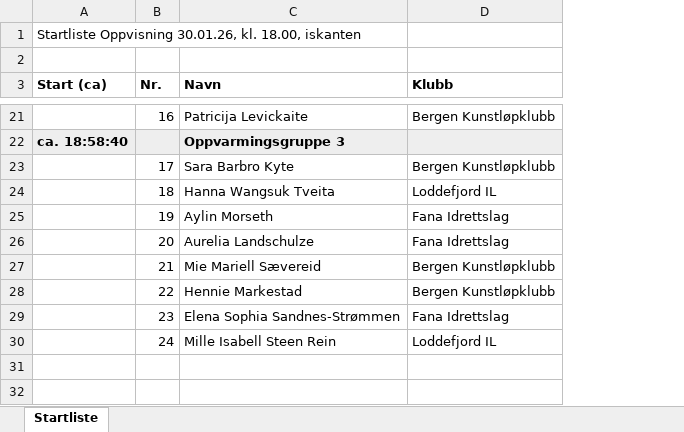
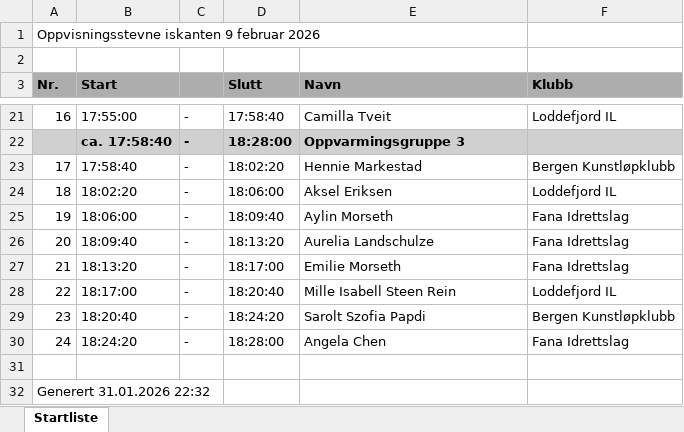
Before and after one commit to Jollymix/KunstlopFikser, an Excel workbook: output/Startliste_FSMData_02-09-2026_KUNSTLØP Oppvisning Bergen.xlsx, sheet Startliste, drawn as a sheet; only a part is shown, gaps mark what is left out; values as stored, in another font and other column widths than the file's, no borders; removed rows and columns are numbered as before the commit, all else as after; the diff covers the shown part only; the diff names each change by its address in the sheet, - before the commit and + after, or states it on an @@ line.

```diff
--- a/output/Startliste_FSMData_02-09-2026_KUNSTLØP Oppvisning Bergen.xlsx (sheet Startliste)
+++ b/output/Startliste_FSMData_02-09-2026_KUNSTLØP Oppvisning Bergen.xlsx (sheet Startliste)
-column A (Start (ca)), row 1: Startliste Oppvisning 30.01.26, kl. 18.00, iskanten; row 22: ca. 18:58:40
+column B (Start), rows 21-30: 17:55:00 | ca. 17:58:40 | 17:58:40 | 18:02:20 | 18:06:00 | 18:09:40 | 18:13:20 | 18:17:00 | 18:20:40 | 18:24:20
+column C, rows 21-30: all -
+column D (Slutt), rows 21-30: 17:58:40 | 18:28:00 | 18:02:20 | 18:06:00 | 18:09:40 | 18:13:20 | 18:17:00 | 18:20:40 | 18:24:20 | 18:28:00
-A1 (Nr.): (empty)
+A1 (Nr.): Oppvisningsstevne iskanten 9 februar 2026
-A3 fill: none
+A3 fill: #ADADAD
-E3:F3 fill: none
+E3:F3 fill: #ADADAD
-E21 (Navn): Patricija Levickaite
+E21 (Navn): Camilla Tveit
-F21 (Klubb): Bergen Kunstløpklubb
+F21 (Klubb): Loddefjord IL
-A22 fill: #EEEEEE
+A22 fill: #D0D0D0
-E22:F22 fill: #EEEEEE
+E22:F22 fill: #D0D0D0
-E23 (Navn): Sara Barbro Kyte
+E23 (Navn): Hennie Markestad
-E24 (Navn): Hanna Wangsuk Tveita
+E24 (Navn): Aksel Eriksen
-E27 (Navn): Mie Mariell Sævereid
+E27 (Navn): Emilie Morseth
-F27 (Klubb): Bergen Kunstløpklubb
+F27 (Klubb): Fana Idrettslag
-E28 (Navn): Hennie Markestad
+E28 (Navn): Mille Isabell Steen Rein
-F28 (Klubb): Bergen Kunstløpklubb
+F28 (Klubb): Loddefjord IL
-E29 (Navn): Elena Sophia Sandnes-Strømmen
+E29 (Navn): Sarolt Szofia Papdi
-F29 (Klubb): Fana Idrettslag
+F29 (Klubb): Bergen Kunstløpklubb
-E30 (Navn): Mille Isabell Steen Rein
+E30 (Navn): Angela Chen
-F30 (Klubb): Loddefjord IL
+F30 (Klubb): Fana Idrettslag
+row 31: (empty)
+row 32: Generert 31.01.2026 22:32
```
Also changed, not shown: 25 edited cells and cell formats elsewhere in this sheet, Deltakerliste - KUNSTLØP_ Oppvisning Bergen.xlsx, output/FSMData_02-09-2026_KUNSTLØP Oppvisning Bergen.xlsx, 8 other files.
